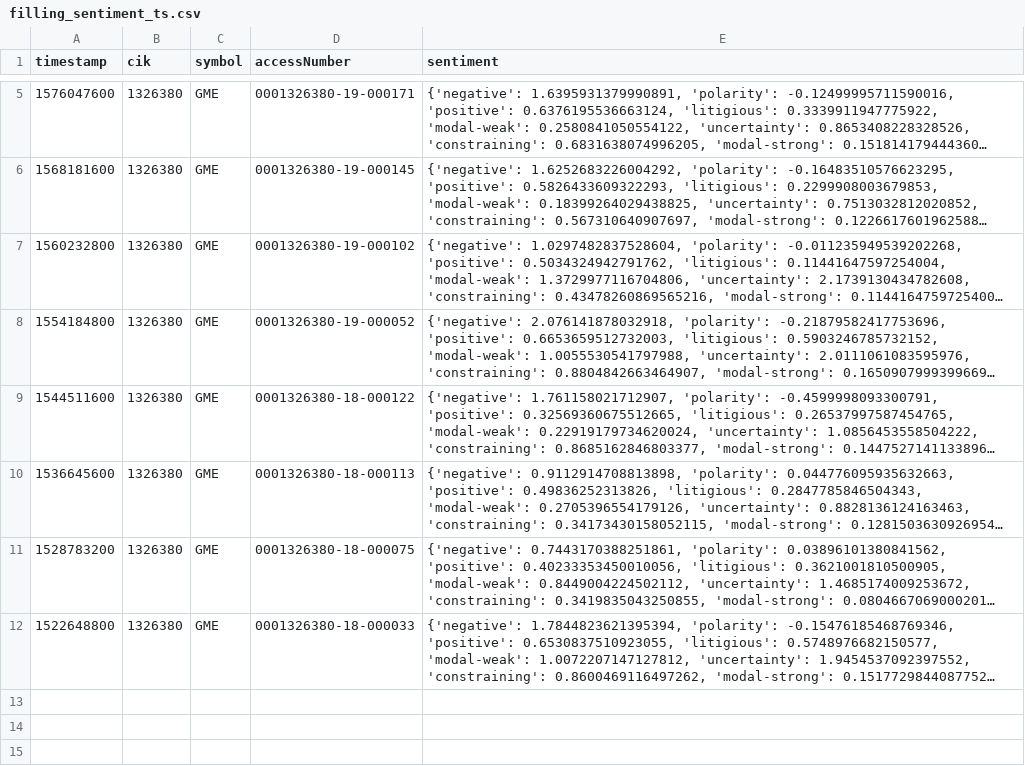
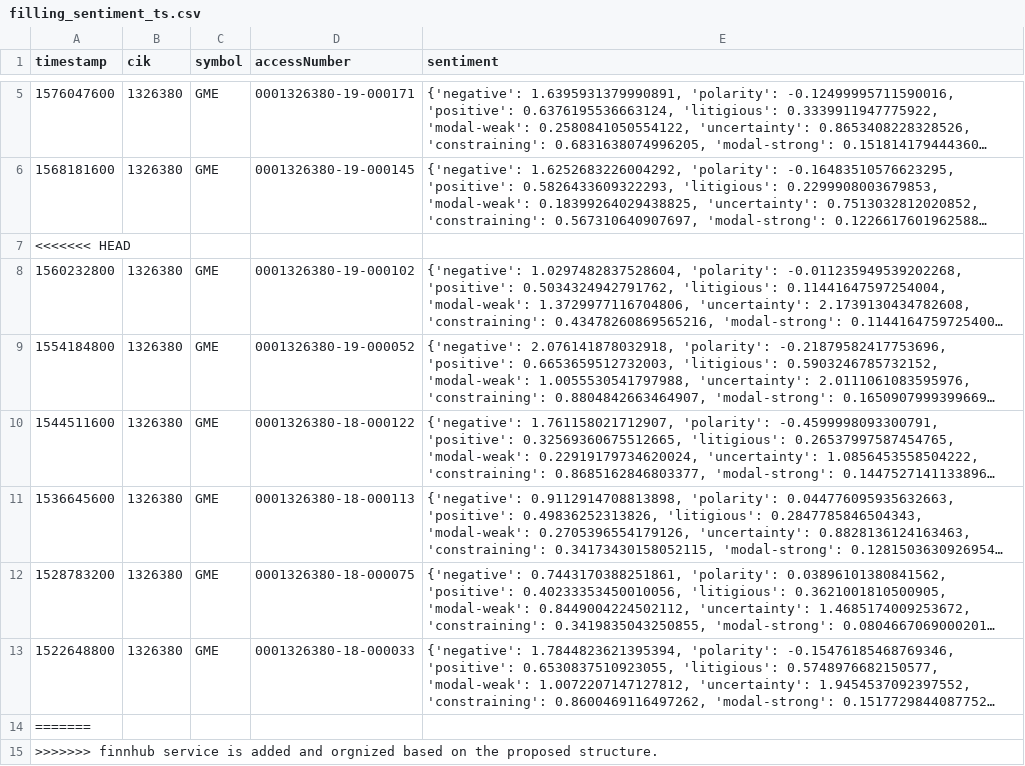
Before and after one commit to brijow/foobar-gamestop, a CSV file: foobar_gamestop/datasets/samples/filling_sentiment_ts.csv, drawn as a sheet; only a part is shown, gaps mark what is left out; long unchanged cells end in …; the diff names each change by its address in the sheet, - before the commit and + after, or states it on an @@ line.

Commit message:
finnhub service is added and orgnized based on the proposed structure.

```diff
--- a/foobar_gamestop/datasets/samples/filling_sentiment_ts.csv
+++ b/foobar_gamestop/datasets/samples/filling_sentiment_ts.csv
+row 7: <<<<<<< HEAD
+row 14: =======
+row 15: >>>>>>> finnhub service is added and orgnized based on the proposed structure.
```
Also changed, not shown: 15 other files.
